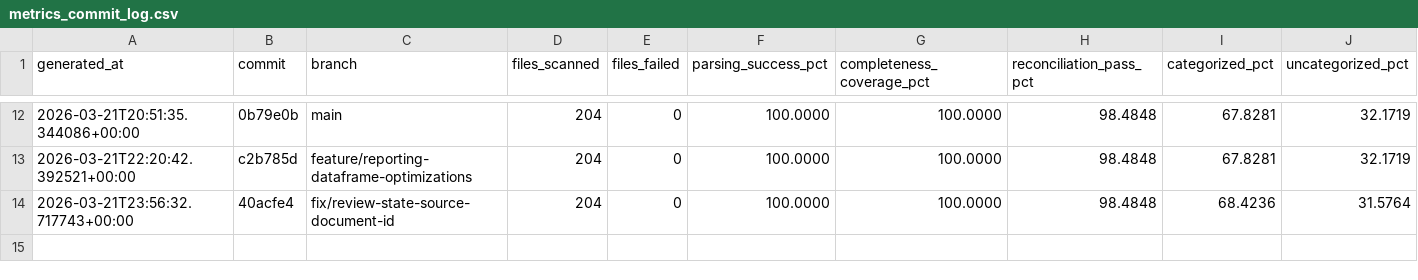
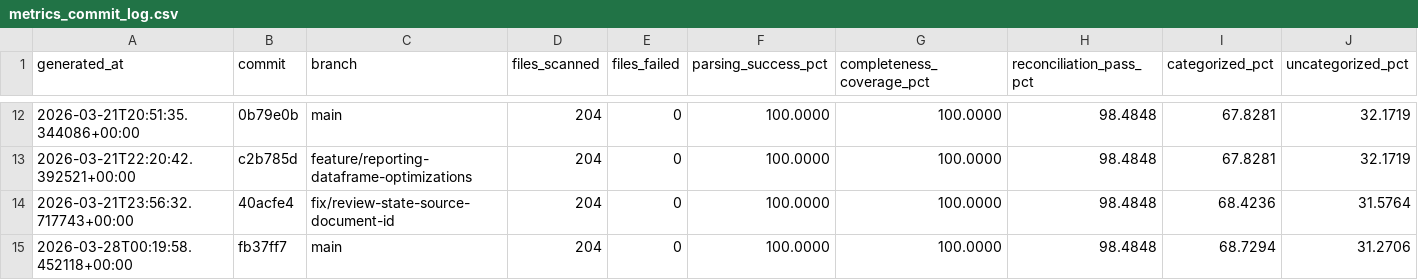
Before and after one commit to JayTeeBat/FinanceTooling, a CSV file: docs/metrics_commit_log.csv, drawn as a sheet; only a part is shown, gaps mark what is left out; rows hold the shown columns only; the diff names each change by its address in the sheet, - before the commit and + after, or states it on an @@ line.

```diff
--- a/docs/metrics_commit_log.csv
+++ b/docs/metrics_commit_log.csv
+row 15: 2026-03-28T00:19:58.452118+00:00 | fb37ff7 | main | 204 | 0 | 100.0000 | 100.0000 | 98.4848 | 68.7294 | 31.2706
```
Also changed, not shown: docs/metrics_commit_log_by_bank.csv, 26 other files.
